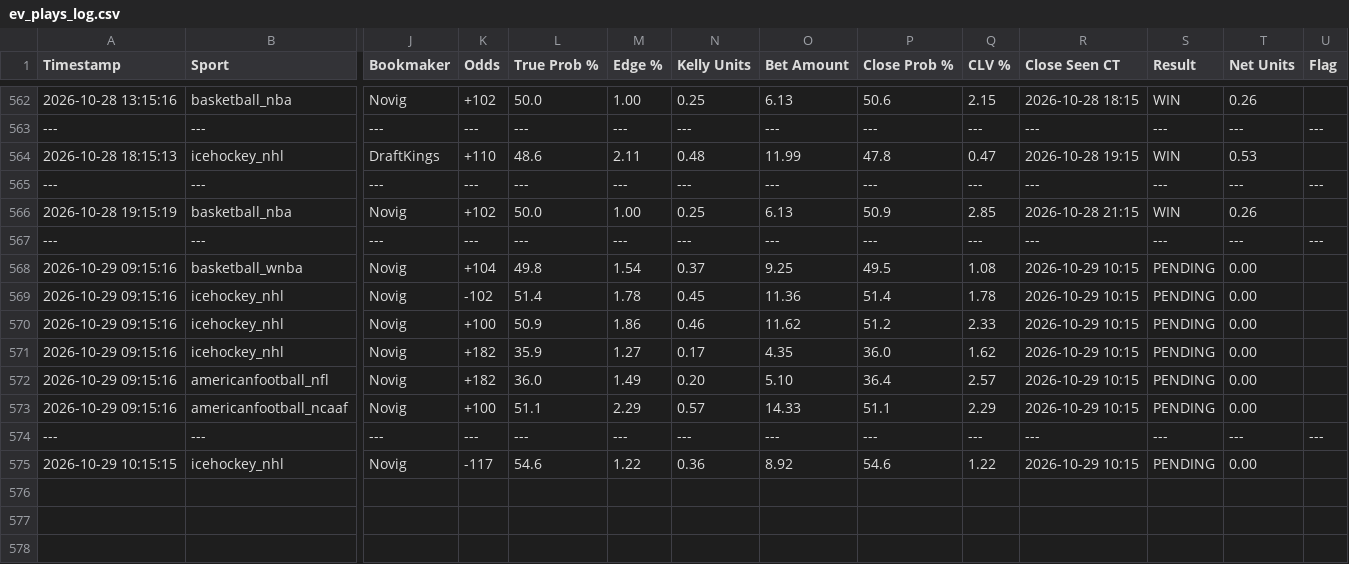
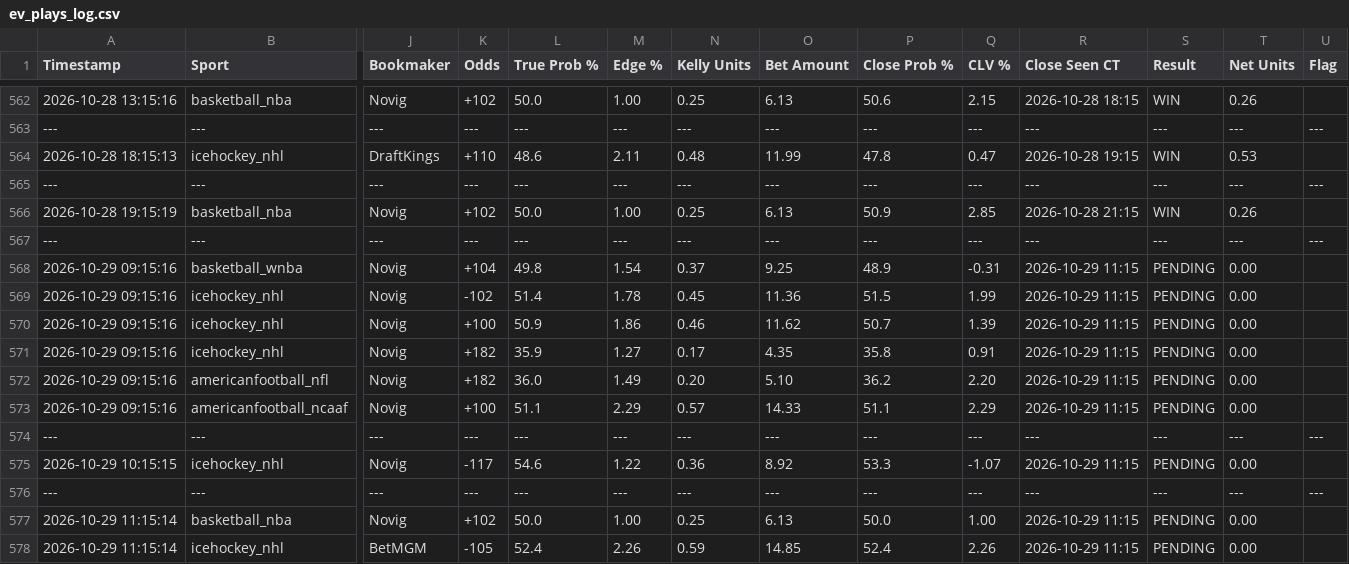
Before and after one commit to matthewmehl14-glitch/Game-Line-Pinny-Devig, a CSV file: ev_plays_log.csv, drawn as a sheet; only a part is shown, gaps mark what is left out; rows hold the shown columns only; the diff names each change by its address in the sheet, - before the commit and + after, or states it on an @@ line.

Commit message:
Auto-log new game line EV plays

```diff
--- a/ev_plays_log.csv
+++ b/ev_plays_log.csv
-P568 (Close Prob %): 49.5
+P568 (Close Prob %): 48.9
-Q568 (CLV %): 1.08
+Q568 (CLV %): -0.31
-R568:R573 (Close Seen CT): 2026-10-29 10:15
+R568:R573 (Close Seen CT): 2026-10-29 11:15
-P569 (Close Prob %): 51.4
+P569 (Close Prob %): 51.5
-Q569 (CLV %): 1.78
+Q569 (CLV %): 1.99
-P570 (Close Prob %): 51.2
+P570 (Close Prob %): 50.7
-Q570 (CLV %): 2.33
+Q570 (CLV %): 1.39
-P571 (Close Prob %): 36.0
+P571 (Close Prob %): 35.8
-Q571 (CLV %): 1.62
+Q571 (CLV %): 0.91
-P572 (Close Prob %): 36.4
+P572 (Close Prob %): 36.2
-Q572 (CLV %): 2.57
+Q572 (CLV %): 2.20
-P575 (Close Prob %): 54.6
+P575 (Close Prob %): 53.3
-Q575 (CLV %): 1.22
+Q575 (CLV %): -1.07
-R575 (Close Seen CT): 2026-10-29 10:15
+R575 (Close Seen CT): 2026-10-29 11:15
+row 576: --- | --- | --- | --- | --- | --- | --- | --- | --- | --- | --- | --- | --- | ---
+row 577: 2026-10-29 11:15:14 | basketball_nba | Novig | +102 | 50.0 | 1.00 | 0.25 | 6.13 | 50.0 | 1.00 | 2026-10-29 11:15 | PENDING | 0.00
+row 578: 2026-10-29 11:15:14 | icehockey_nhl | BetMGM | -105 | 52.4 | 2.26 | 0.59 | 14.85 | 52.4 | 2.26 | 2026-10-29 11:15 | PENDING | 0.00
```
